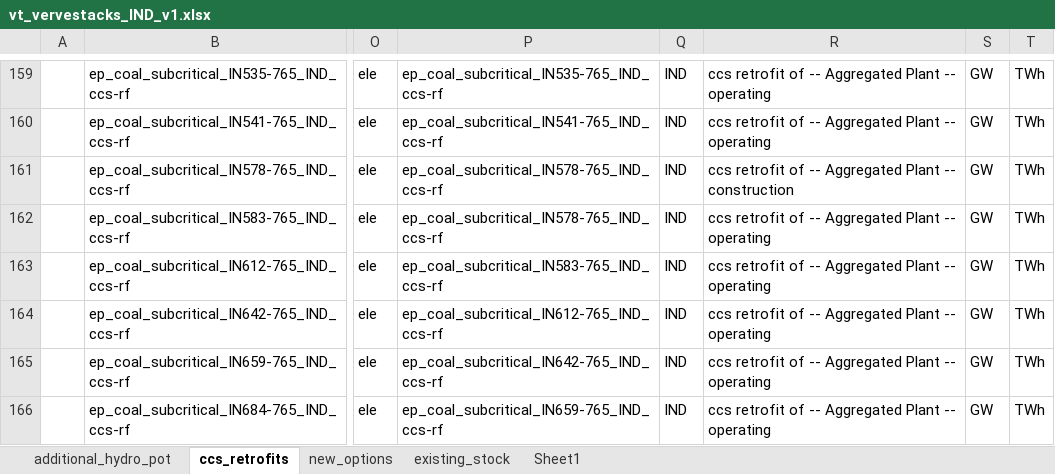
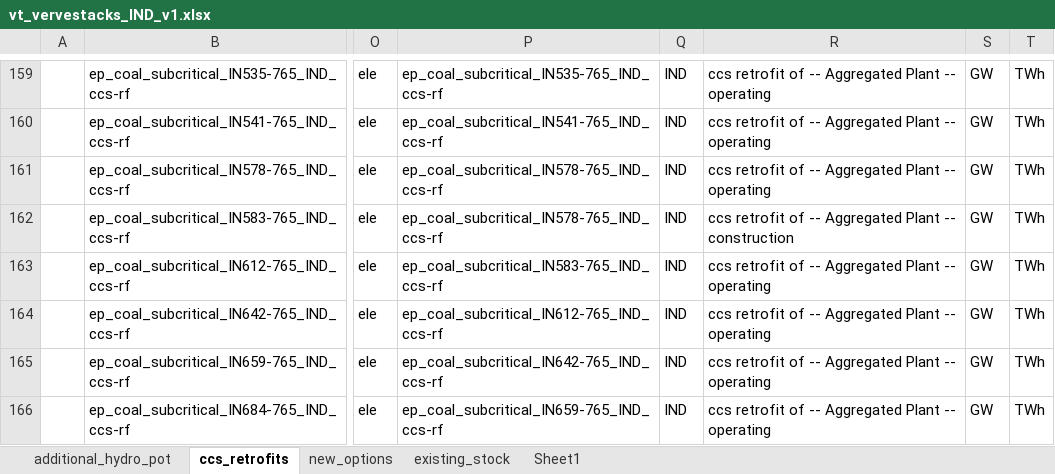
Before and after one commit to anuagr0906/vervestacks_models, an Excel workbook: VerveStacks_IND_grids_kan/vt_vervestacks_IND_v1.xlsx, sheet ccs_retrofits, drawn as a sheet; only a part is shown, gaps mark what is left out; values as stored, in another font and other column widths than the file's, no borders; the diff names each change by its address in the sheet, - before the commit and + after, or states it on an @@ line.

```diff
--- a/VerveStacks_IND_grids_kan/vt_vervestacks_IND_v1.xlsx (sheet ccs_retrofits)
+++ b/VerveStacks_IND_grids_kan/vt_vervestacks_IND_v1.xlsx (sheet ccs_retrofits)
-R161: …Plant -- construction
+R161: …Plant -- operating
-R162: …Plant -- operating
+R162: …Plant -- construction
```
Also changed, not shown: sheet existing_stock, sheet new_options, VerveStacks_IND_grids_kan/ReportDefs_vervestacks.xlsx, VerveStacks_IND_grids_kan/Sets-vervestacks.xlsx, 41 other files.
